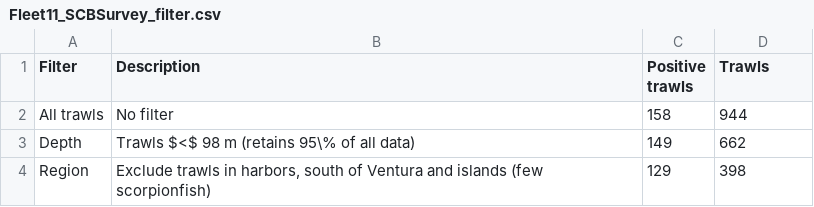
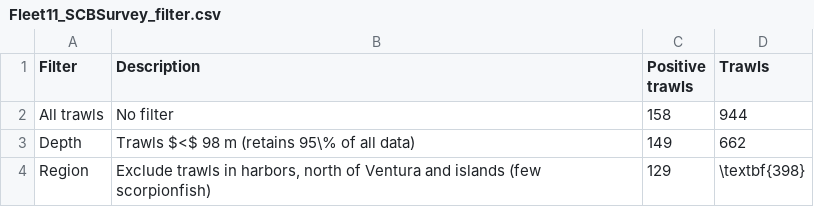
Before and after one commit to melissamonk-NOAA/CaScorp2017, a CSV file: txt_files/Fleet11_SCBSurvey_filter.csv, drawn as a sheet.

```diff
--- a/txt_files/Fleet11_SCBSurvey_filter.csv
+++ b/txt_files/Fleet11_SCBSurvey_filter.csv
@@ -3,2 +3,2 @@ All trawls,No filter,158,944
 Depth,Trawls $<$ 98 m (retains 95\% of all data),149,662
-Region,"Exclude trawls in harbors, south of Ventura and islands (few scorpionfish)",129,398
+Region,"Exclude trawls in harbors, north of Ventura and islands (few scorpionfish)",129,\textbf{398}
```
Also changed, not shown: 7 other files.
